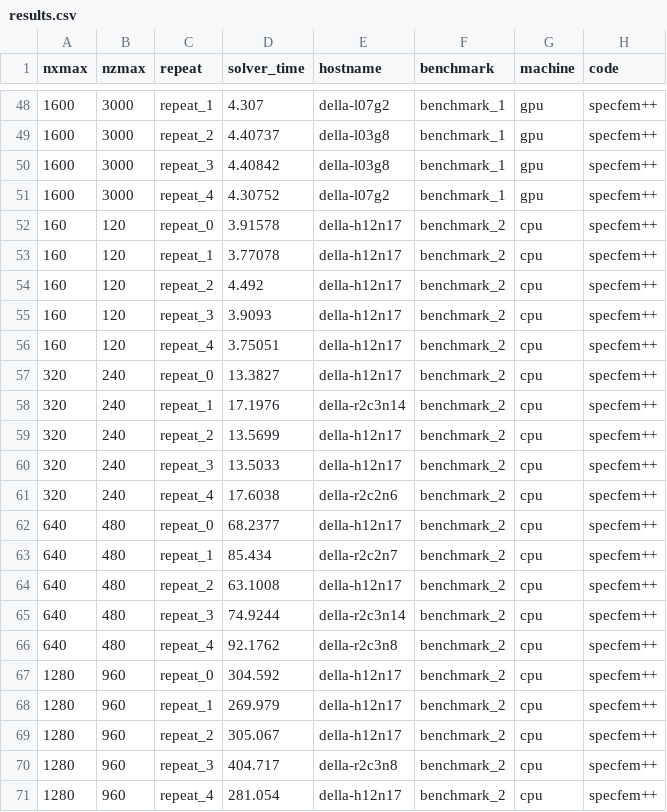
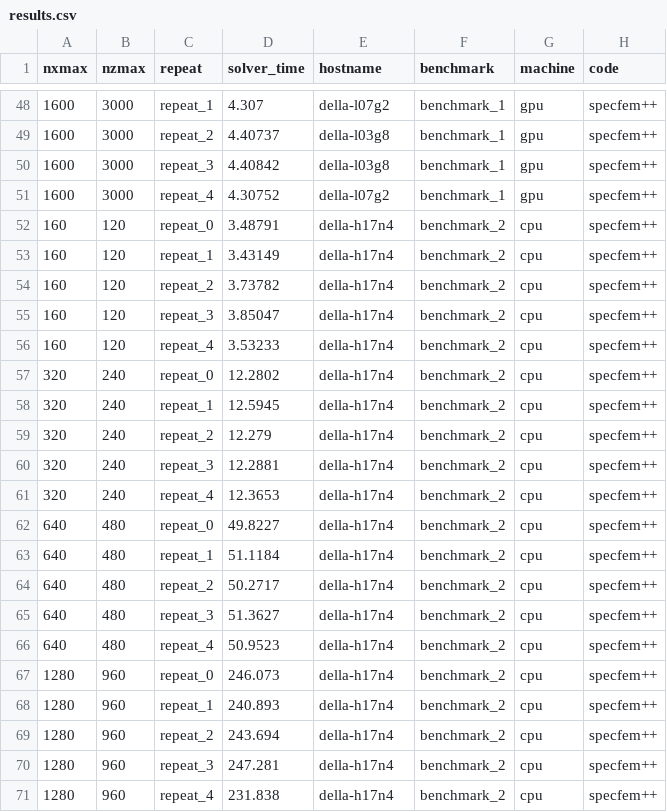
Before and after one commit to PrincetonUniversity/SPECFEMPP-benchmarks, a CSV file: forward_simulations/results.csv, drawn as a sheet; only a part is shown, gaps mark what is left out; the diff covers the shown part only.

```diff
--- a/forward_simulations/results.csv
+++ b/forward_simulations/results.csv
@@ -51,21 +51,21 @@ nxmax,nzmax,repeat,solver_time,hostname,benchmark,machine,code
 1600,3000,repeat_4,4.30752,della-l07g2,benchmark_1,gpu,specfem++
-160,120,repeat_0,3.91578,della-h12n17,benchmark_2,cpu,specfem++
-160,120,repeat_1,3.77078,della-h12n17,benchmark_2,cpu,specfem++
-160,120,repeat_2,4.492,della-h12n17,benchmark_2,cpu,specfem++
-160,120,repeat_3,3.9093,della-h12n17,benchmark_2,cpu,specfem++
-160,120,repeat_4,3.75051,della-h12n17,benchmark_2,cpu,specfem++
-320,240,repeat_0,13.3827,della-h12n17,benchmark_2,cpu,specfem++
-320,240,repeat_1,17.1976,della-r2c3n14,benchmark_2,cpu,specfem++
-320,240,repeat_2,13.5699,della-h12n17,benchmark_2,cpu,specfem++
-320,240,repeat_3,13.5033,della-h12n17,benchmark_2,cpu,specfem++
-320,240,repeat_4,17.6038,della-r2c2n6,benchmark_2,cpu,specfem++
-640,480,repeat_0,68.2377,della-h12n17,benchmark_2,cpu,specfem++
-640,480,repeat_1,85.434,della-r2c2n7,benchmark_2,cpu,specfem++
-640,480,repeat_2,63.1008,della-h12n17,benchmark_2,cpu,specfem++
-640,480,repeat_3,74.9244,della-r2c3n14,benchmark_2,cpu,specfem++
-640,480,repeat_4,92.1762,della-r2c3n8,benchmark_2,cpu,specfem++
-1280,960,repeat_0,304.592,della-h12n17,benchmark_2,cpu,specfem++
-1280,960,repeat_1,269.979,della-h12n17,benchmark_2,cpu,specfem++
-1280,960,repeat_2,305.067,della-h12n17,benchmark_2,cpu,specfem++
-1280,960,repeat_3,404.717,della-r2c3n8,benchmark_2,cpu,specfem++
-1280,960,repeat_4,281.054,della-h12n17,benchmark_2,cpu,specfem++
+160,120,repeat_0,3.48791,della-h17n4,benchmark_2,cpu,specfem++
+160,120,repeat_1,3.43149,della-h17n4,benchmark_2,cpu,specfem++
+160,120,repeat_2,3.73782,della-h17n4,benchmark_2,cpu,specfem++
+160,120,repeat_3,3.85047,della-h17n4,benchmark_2,cpu,specfem++
+160,120,repeat_4,3.53233,della-h17n4,benchmark_2,cpu,specfem++
+320,240,repeat_0,12.2802,della-h17n4,benchmark_2,cpu,specfem++
+320,240,repeat_1,12.5945,della-h17n4,benchmark_2,cpu,specfem++
+320,240,repeat_2,12.279,della-h17n4,benchmark_2,cpu,specfem++
+320,240,repeat_3,12.2881,della-h17n4,benchmark_2,cpu,specfem++
+320,240,repeat_4,12.3653,della-h17n4,benchmark_2,cpu,specfem++
+640,480,repeat_0,49.8227,della-h17n4,benchmark_2,cpu,specfem++
+640,480,repeat_1,51.1184,della-h17n4,benchmark_2,cpu,specfem++
+640,480,repeat_2,50.2717,della-h17n4,benchmark_2,cpu,specfem++
+640,480,repeat_3,51.3627,della-h17n4,benchmark_2,cpu,specfem++
+640,480,repeat_4,50.9523,della-h17n4,benchmark_2,cpu,specfem++
+1280,960,repeat_0,246.073,della-h17n4,benchmark_2,cpu,specfem++
+1280,960,repeat_1,240.893,della-h17n4,benchmark_2,cpu,specfem++
+1280,960,repeat_2,243.694,della-h17n4,benchmark_2,cpu,specfem++
+1280,960,repeat_3,247.281,della-h17n4,benchmark_2,cpu,specfem++
+1280,960,repeat_4,231.838,della-h17n4,benchmark_2,cpu,specfem++
```
Also changed, not shown: 141 edited cells elsewhere in this file, 1 other file.
